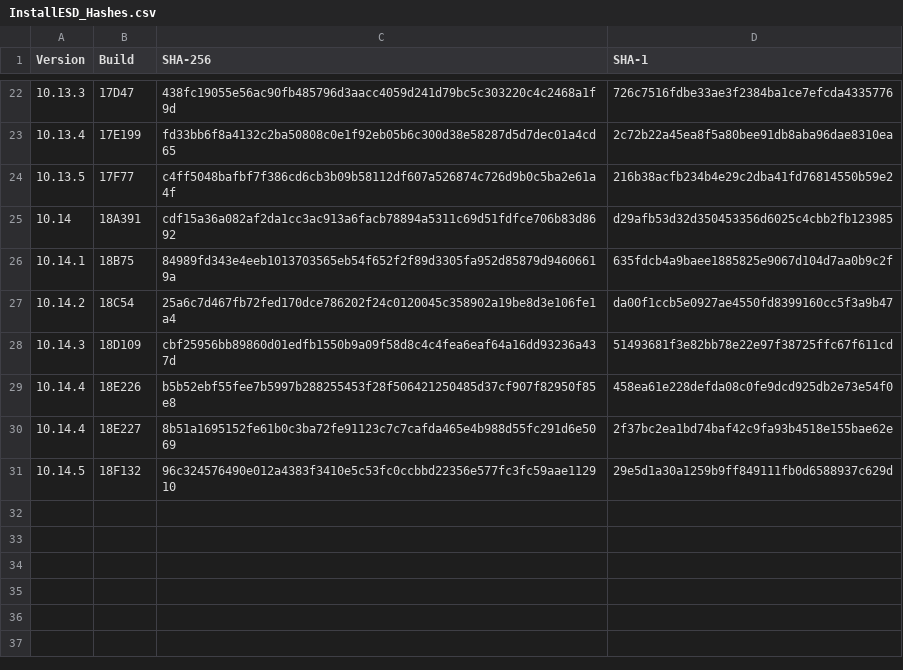
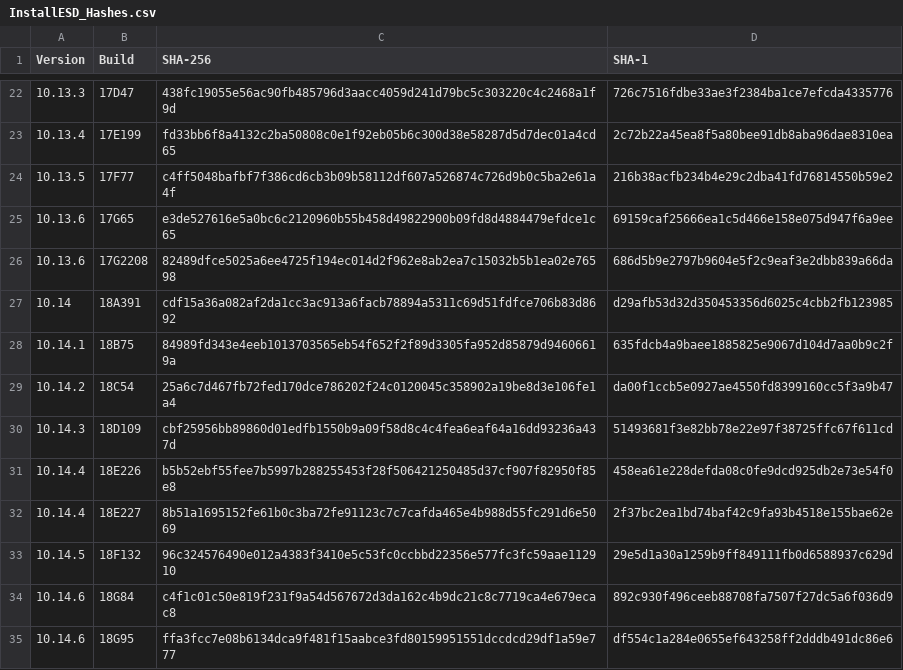
Before and after one commit to ran-dall/codex, a CSV file: 🤝/@drduh/macOS-Security-and-Privacy-Guide/InstallESD_Hashes.csv, drawn as a sheet; only a part is shown, gaps mark what is left out; the diff names each change by its address in the sheet, - before the commit and + after, or states it on an @@ line.

Commit message:
Update @drduh’s macOS-Security-and-Privacy-Guide (3027c99)
subrepo:
  subdir:   "🤝/@drduh/macOS-Security-and-Privacy-Guide"
  merged:   "3027c99"
upstream:
  origin:   "git@github.com:drduh/macOS-Security-and-Privacy-Guide.git"
  branch:   "master"
  commit:   "3027c99"
git-subrepo:
  version:  "0.4.0"
  origin:   "???"
  commit:   "???"

```diff
--- a/🤝/@drduh/macOS-Security-and-Privacy-Guide/InstallESD_Hashes.csv
+++ b/🤝/@drduh/macOS-Security-and-Privacy-Guide/InstallESD_Hashes.csv
+row 25: 10.13.6 | 17G65 | e3de527616e5a0bc6c2120960b55b458d49822900b09fd8d4884479efdce1c65 | 69159caf25666ea1c5d466e158e075d947f6a9ee
+row 26: 10.13.6 | 17G2208 | 82489dfce5025a6ee4725f194ec014d2f962e8ab2ea7c15032b5b1ea02e76598 | 686d5b9e2797b9604e5f2c9eaf3e2dbb839a66da
+row 34: 10.14.6 | 18G84 | c4f1c01c50e819f231f9a54d567672d3da162c4b9dc21c8c7719ca4e679ecac8 | 892c930f496ceeb88708fa7507f27dc5a6f036d9
+row 35: 10.14.6 | 18G95 | ffa3fcc7e08b6134dca9f481f15aabce3fd80159951551dccdcd29df1a59e777 | df554c1a284e0655ef643258ff2dddb491dc86e6
```
Also changed, not shown: 2 other files.
